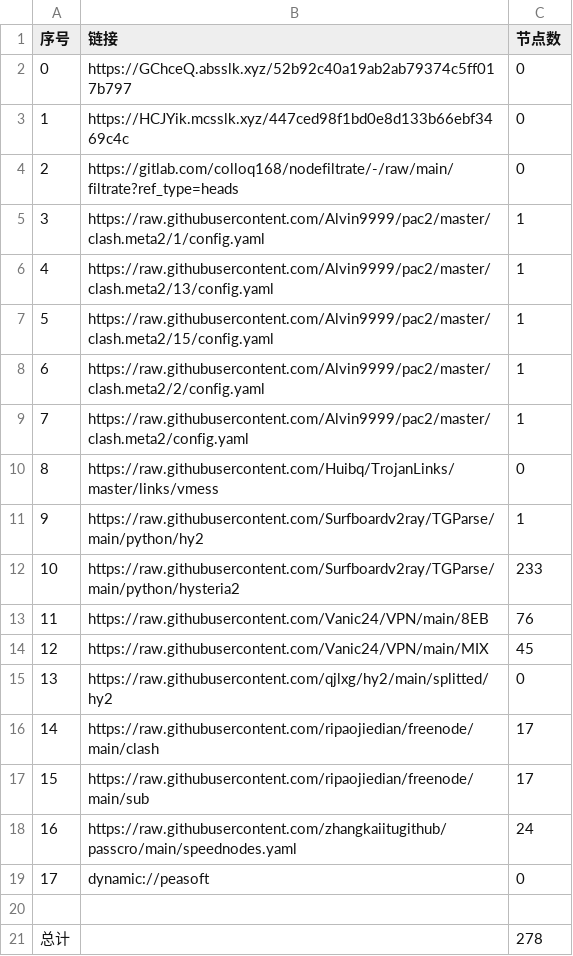
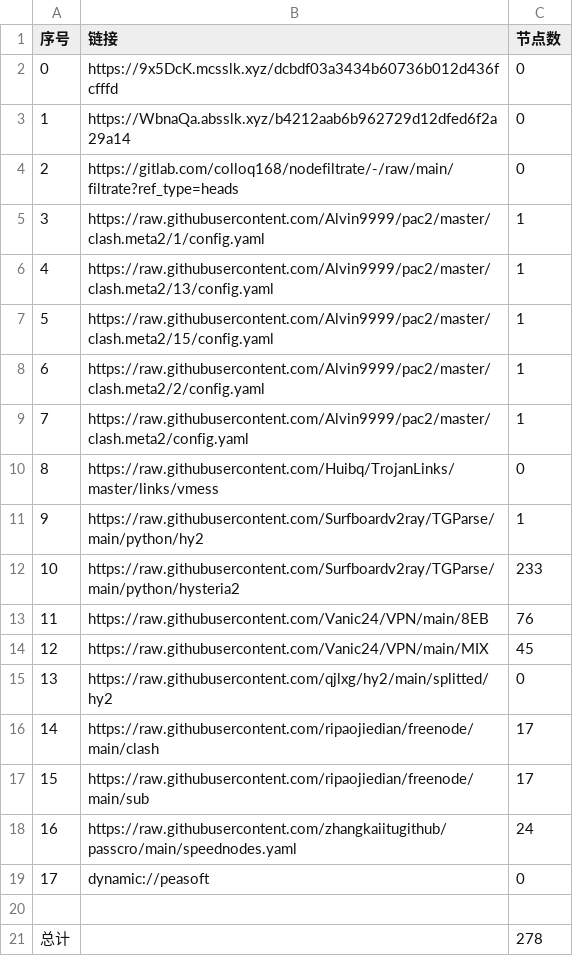
Before and after one commit to ileesen/PublicNodes, a CSV file: list_result.csv, drawn as a sheet.

```diff
--- a/list_result.csv
+++ b/list_result.csv
@@ -1,4 +1,4 @@
 序号,链接,节点数
-0,https://GChceQ.absslk.xyz/52b92c40a19ab2ab79374c5ff017b797,0
-1,https://HCJYik.mcsslk.xyz/447ced98f1bd0e8d133b66ebf3469c4c,0
+0,https://9x5DcK.mcsslk.xyz/dcbdf03a3434b60736b012d436fcfffd,0
+1,https://WbnaQa.absslk.xyz/b4212aab6b962729d12dfed6f2a29a14,0
 2,https://gitlab.com/colloq168/nodefiltrate/-/raw/main/filtrate?ref_type=heads,0
```
Also changed, not shown: 11 other files.
